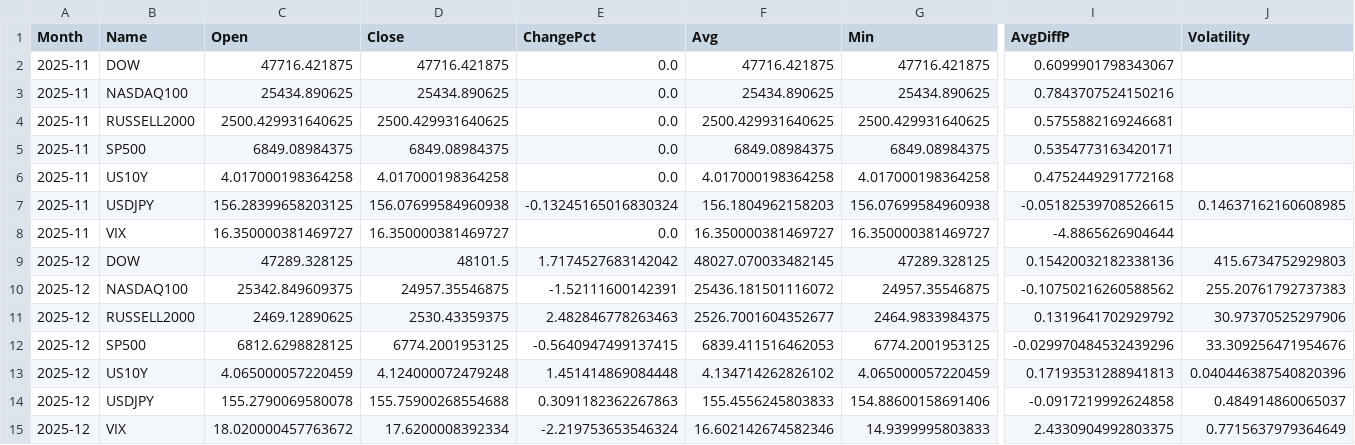
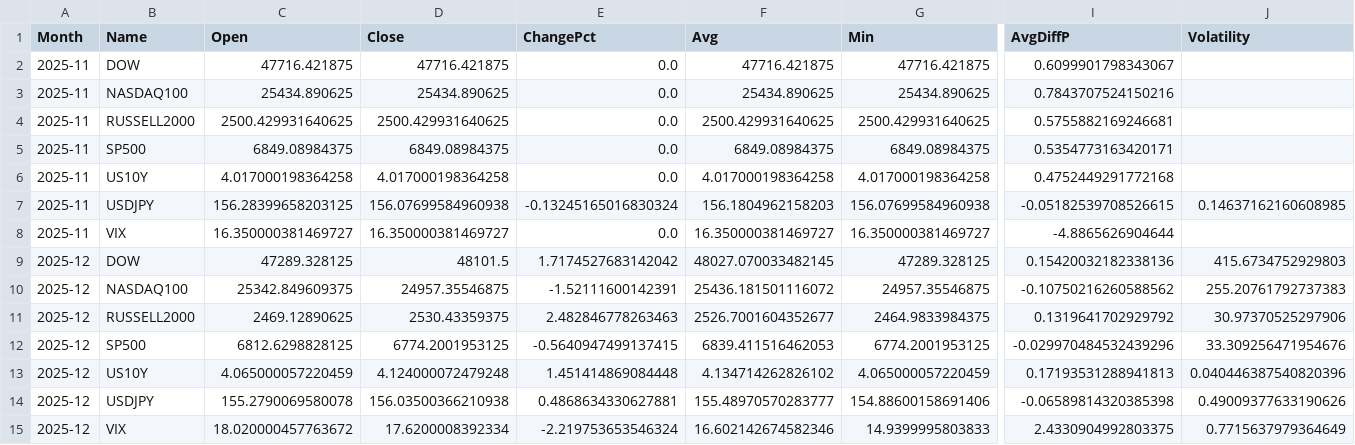
Before and after one commit to ebnr321130921-pixel/finance-report, a CSV file: 3_US_Index/us_index_monthly_backup.csv, drawn as a sheet; only a part is shown, gaps mark what is left out; the diff names each change by its address in the sheet, - before the commit and + after, or states it on an @@ line.

```diff
--- a/3_US_Index/us_index_monthly_backup.csv
+++ b/3_US_Index/us_index_monthly_backup.csv
-D14 (Close): 155.75900268554688
+D14 (Close): 156.03500366210938
-E14 (ChangePct): 0.3091182362267863
+E14 (ChangePct): 0.4868634330627881
-F14 (Avg): 155.4556245803833
+F14 (Avg): 155.48970570283777
-I14 (AvgDiffP): -0.0917219992624858
+I14 (AvgDiffP): -0.06589814320385398
-J14 (Volatility): 0.484914860065037
+J14 (Volatility): 0.49009377633190626
```
Also changed, not shown: 1_QQQ-SP500/annual_returns.csv, 1_QQQ-SP500/monthly_returns.csv, 5 other files.
